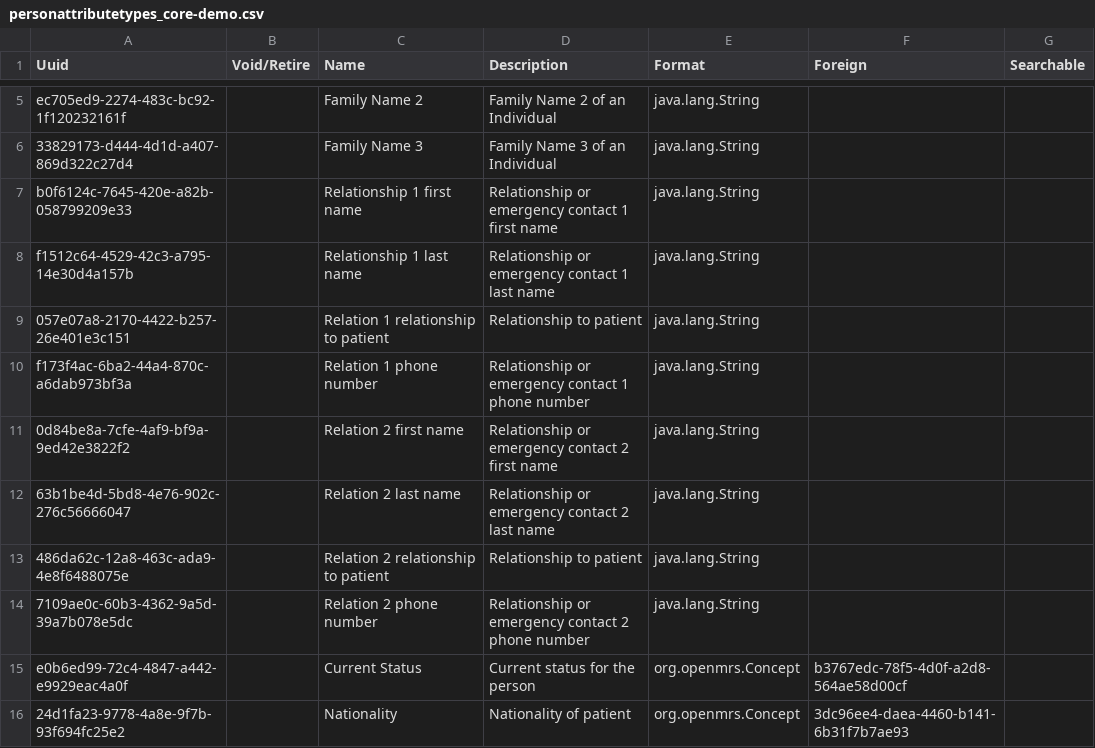
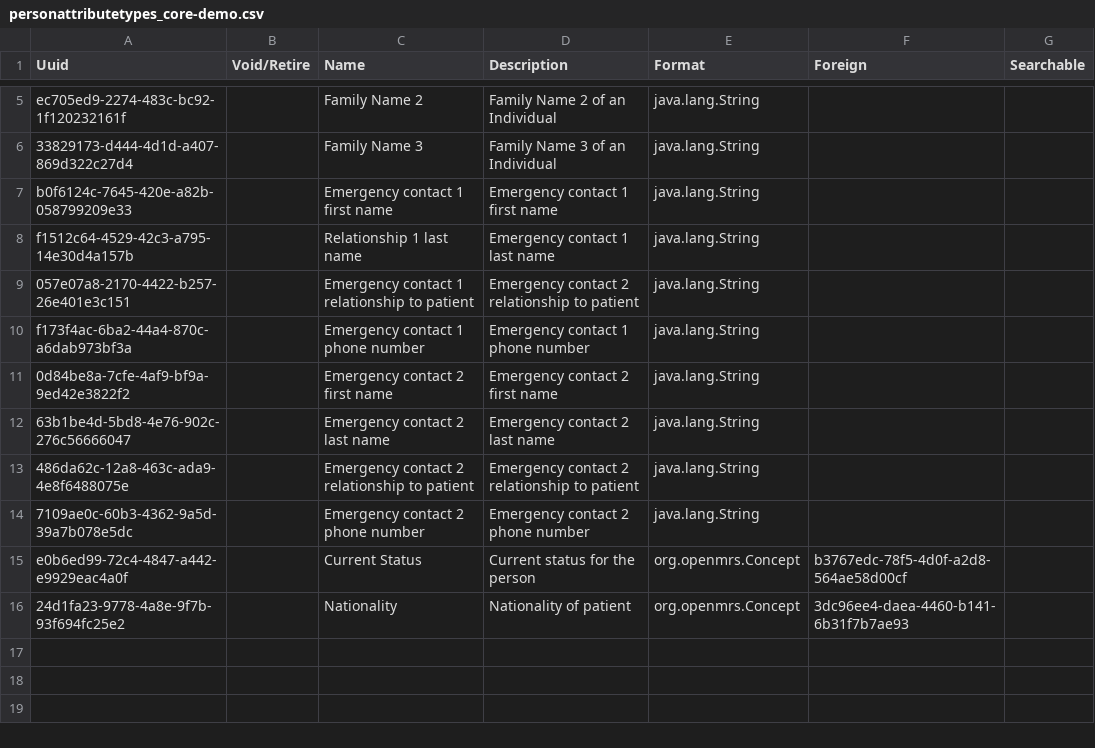
Before and after one commit to MSF-OCG/LIME-EMR, a CSV file: sites/mosul/configs/openmrs/initializer_config/personattributetypes/personattributetypes_core-demo.csv, drawn as a sheet; only a part is shown, gaps mark what is left out.

Commit message:
Transition from Relationship to Emergency Contact

```diff
--- a/sites/mosul/configs/openmrs/initializer_config/personattributetypes/personattributetypes_core-demo.csv
+++ b/sites/mosul/configs/openmrs/initializer_config/personattributetypes/personattributetypes_core-demo.csv
@@ -6,10 +6,10 @@ ec705ed9-2274-483c-bc92-1f120232161f,,Family Name 2,Family Name 2 of an Individu
 33829173-d444-4d1d-a407-869d322c27d4,,Family Name 3,Family Name 3 of an Individual,java.lang.String,,,
-b0f6124c-7645-420e-a82b-058799209e33,,Relationship 1 first name,Relationship or emergency contact 1 first name,java.lang.String,,,
-f1512c64-4529-42c3-a795-14e30d4a157b,,Relationship 1 last name,Relationship or emergency contact 1 last name,java.lang.String,,,
-057e07a8-2170-4422-b257-26e401e3c151,,Relation 1 relationship to patient,Relationship to patient,java.lang.String,,,
-f173f4ac-6ba2-44a4-870c-a6dab973bf3a,,Relation 1 phone number,Relationship or emergency contact 1 phone number,java.lang.String,,,
-0d84be8a-7cfe-4af9-bf9a-9ed42e3822f2,,Relation 2 first name,Relationship or emergency contact 2 first name,java.lang.String,,,
-63b1be4d-5bd8-4e76-902c-276c56666047,,Relation 2 last name,Relationship or emergency contact 2 last name,java.lang.String,,,
-486da62c-12a8-463c-ada9-4e8f6488075e,,Relation 2 relationship to patient,Relationship to patient,java.lang.String,,,
-7109ae0c-60b3-4362-9a5d-39a7b078e5dc,,Relation 2 phone number,Relationship or emergency contact 2 phone number,java.lang.String,,,
+b0f6124c-7645-420e-a82b-058799209e33,,Emergency contact 1 first name,Emergency contact 1 first name,java.lang.String,,,
+f1512c64-4529-42c3-a795-14e30d4a157b,,Relationship 1 last name,Emergency contact 1 last name,java.lang.String,,,
+057e07a8-2170-4422-b257-26e401e3c151,,Emergency contact 1 relationship to patient,Emergency contact 2 relationship to patient,java.lang.String,,,
+f173f4ac-6ba2-44a4-870c-a6dab973bf3a,,Emergency contact 1 phone number,Emergency contact 1 phone number,java.lang.String,,,
+0d84be8a-7cfe-4af9-bf9a-9ed42e3822f2,,Emergency contact 2 first name,Emergency contact 2 first name,java.lang.String,,,
+63b1be4d-5bd8-4e76-902c-276c56666047,,Emergency contact 2 last name,Emergency contact 2 last name,java.lang.String,,,
+486da62c-12a8-463c-ada9-4e8f6488075e,,Emergency contact 2 relationship to patient,Emergency contact 2 relationship to patient,java.lang.String,,,
+7109ae0c-60b3-4362-9a5d-39a7b078e5dc,,Emergency contact 2 phone number,Emergency contact 2 phone number,java.lang.String,,,
 e0b6ed99-72c4-4847-a442-e9929eac4a0f,,Current Status,Current status for the person,org.openmrs.Concept,b3767edc-78f5-4d0f-a2d8-564ae58d00cf,,
```
Also changed, not shown: 1 other file.
